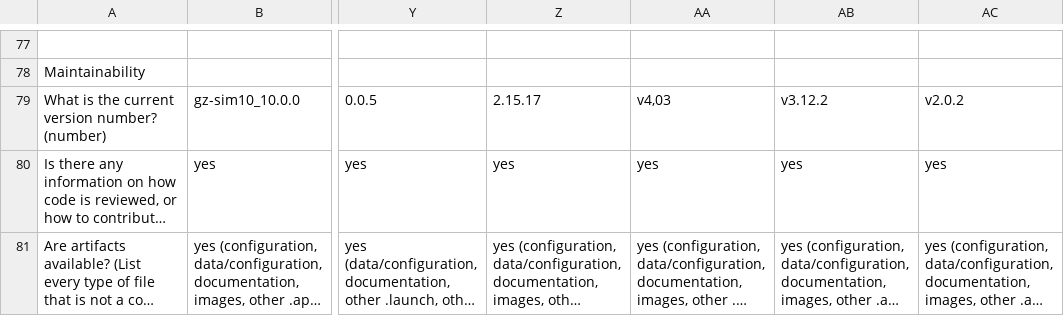
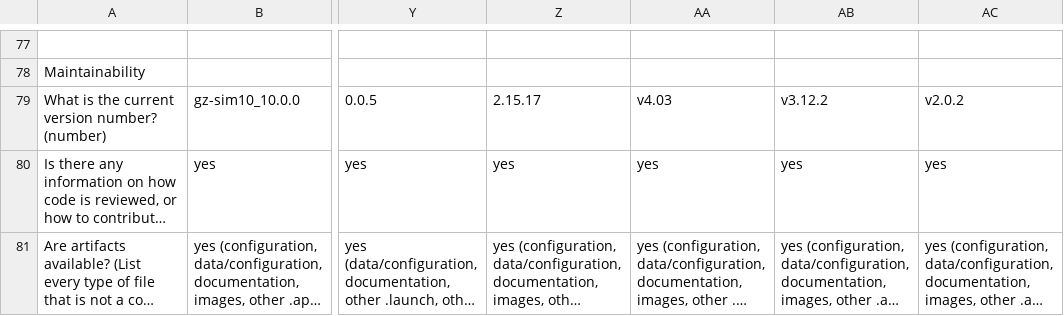
Before and after one commit to FangZiyang/Robotics-Software-for-Motion-Planning-and-Simulation, a CSV file: summary.csv, drawn as a sheet; only a part is shown, gaps mark what is left out; long unchanged cells end in …; the diff covers the shown part only; the diff names each change by its address in the sheet, - before the commit and + after, or states it on an @@ line.

Commit message:
Address review findings across thesis, references, and measurement data
- Fix MI installability misquote, MREB naming, PhysX/Linux and AHP
  inconsistencies, and YARP/robustness claims to match summary.csv
- Write abstract, lay abstract, acknowledgements, declaration, and the
  conclusion chapter (RQ6-RQ9 marked as pending interviews)
- Add repository-identity caveats (AirSim, Newton Dynamics, OROCOS/KDL)
- Rework large floats ([p] + single spacing), fixing all vbox overflows
- Rebuild references.bib with verified survey entries and key renames
  (Smith2024MI, Weiss1998); cite the ten academic discovery sources
- Appendix A: mention counts, status definitions, Player/Stage entry
- summary.csv hygiene fixes (rows 29/81/84/86/93); add key-indicators
  figure to Chapter 5; drop template leftovers

```diff
--- a/summary.csv
+++ b/summary.csv
-AA79: v4,03
+AA79: v4.03
```
Also changed, not shown: 25 edited cells elsewhere in this file, 27 other files.
